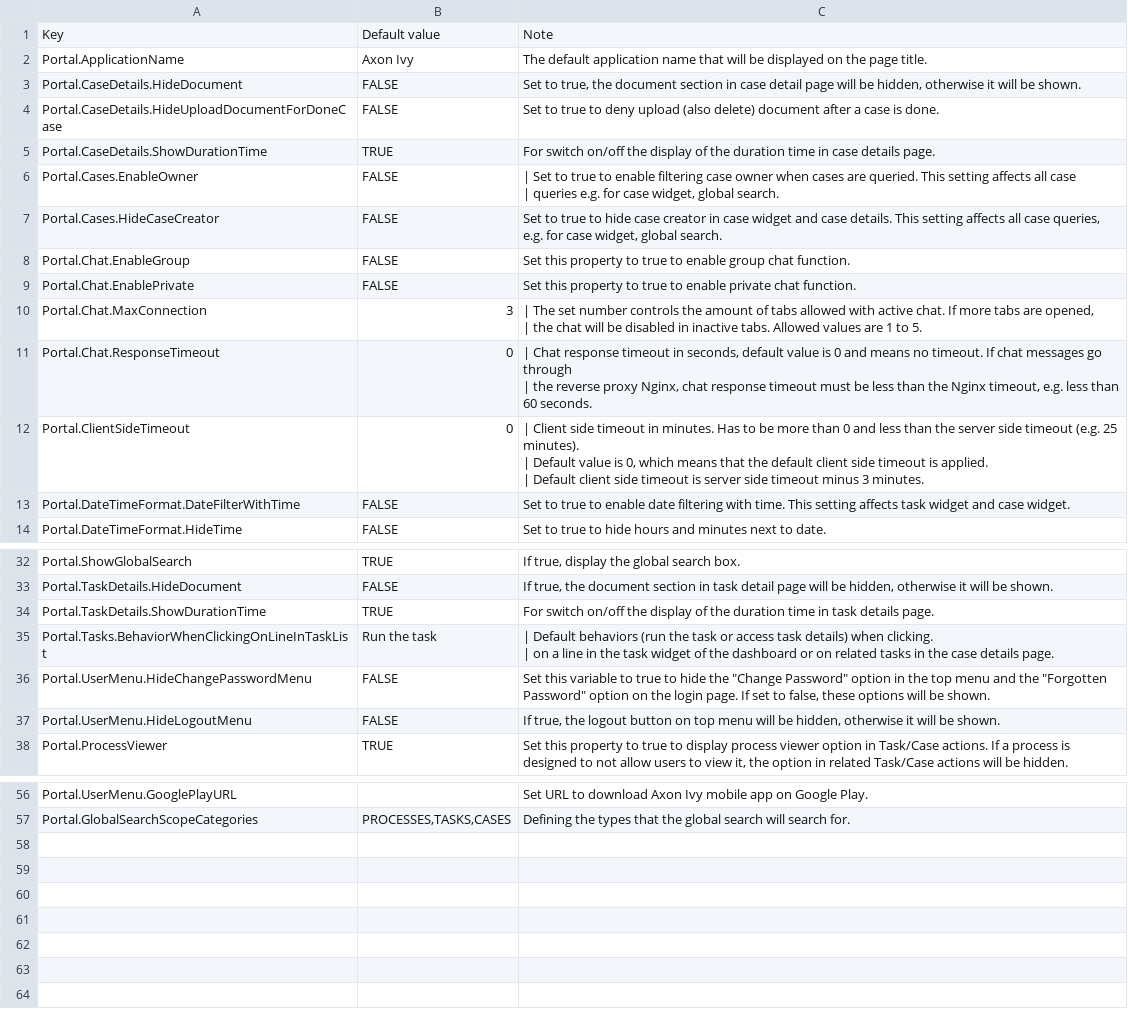
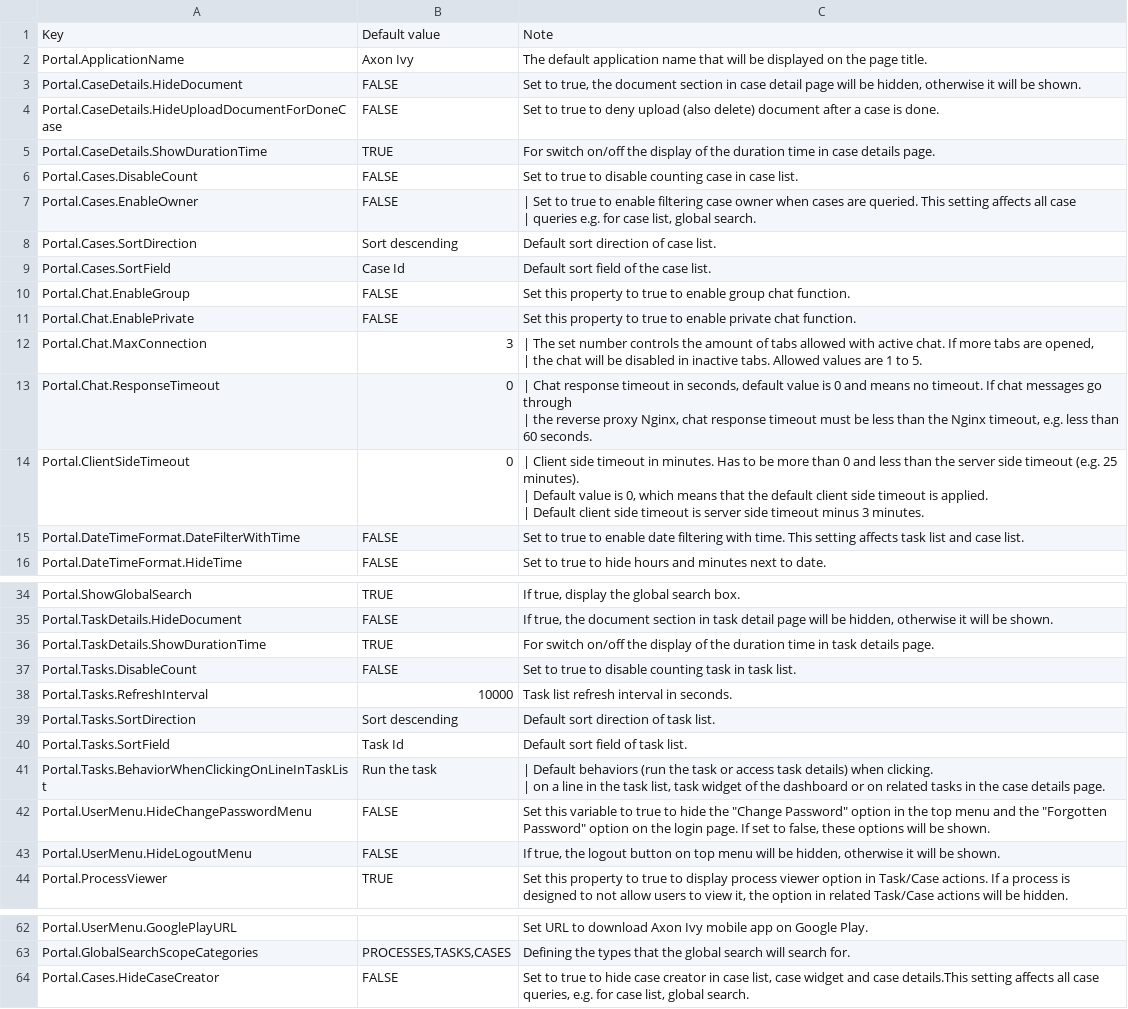
Before and after one commit to axonivy-market/portal, a CSV file: Documentation/portal-guide/source/portal-user-guide/admin-settings/documents/available_settings.csv, drawn as a sheet; only a part is shown, gaps mark what is left out.

Commit message:
IVYPORTAL-17422 Remove Full Case List and Replace it with the Case Widget -  Updated doc

```diff
--- a/Documentation/portal-guide/source/portal-user-guide/admin-settings/documents/available_settings.csv
+++ b/Documentation/portal-guide/source/portal-user-guide/admin-settings/documents/available_settings.csv
@@ -5,5 +5,7 @@ Portal.CaseDetails.HideUploadDocumentForDoneCase,FALSE,Set to true to deny uploa
 Portal.CaseDetails.ShowDurationTime,TRUE,For switch on/off the display of the duration time in case details page.
-Portal.Cases.EnableOwner,FALSE,"| Set to true to enable filtering case owner when cases are queried. This setting affects all case
-| queries e.g. for case widget, global search."
-Portal.Cases.HideCaseCreator,FALSE,"Set to true to hide case creator in case widget and case details. This setting affects all case queries, e.g. for case widget, global search."
+Portal.Cases.DisableCount,FALSE,Set to true to disable counting case in case list.
+Portal.Cases.EnableOwner,FALSE,"| Set to true to enable filtering case owner when cases are queried. This setting affects all case
+| queries e.g. for case list, global search."
+Portal.Cases.SortDirection,Sort descending,Default sort direction of case list.
+Portal.Cases.SortField,Case Id,Default sort field of the case list.
 Portal.Chat.EnableGroup,FALSE,Set this property to true to enable group chat function.
@@ -17,3 +19,3 @@ Portal.ClientSideTimeout,0,"| Client side timeout in minutes. Has to be more tha
 | Default client side timeout is server side timeout minus 3 minutes."
-Portal.DateTimeFormat.DateFilterWithTime,FALSE,"Set to true to enable date filtering with time. This setting affects task widget and case widget."
+Portal.DateTimeFormat.DateFilterWithTime,FALSE,"Set to true to enable date filtering with time. This setting affects task list and case list."
 Portal.DateTimeFormat.HideTime,FALSE,Set to true to hide hours and minutes next to date.
@@ -45,4 +47,8 @@ Portal.TaskDetails.HideDocument,FALSE,"If true, the document section in task det
 Portal.TaskDetails.ShowDurationTime,TRUE,For switch on/off the display of the duration time in task details page.
-Portal.Tasks.BehaviorWhenClickingOnLineInTaskList,Run the task,"| Default behaviors (run the task or access task details) when clicking.
-| on a line in the task widget of the dashboard or on related tasks in the case details page."
+Portal.Tasks.DisableCount,FALSE,Set to true to disable counting task in task list.
+Portal.Tasks.RefreshInterval,10000,Task list refresh interval in seconds.
+Portal.Tasks.SortDirection,Sort descending,Default sort direction of task list.
+Portal.Tasks.SortField,Task Id,Default sort field of task list.
+Portal.Tasks.BehaviorWhenClickingOnLineInTaskList,Run the task,"| Default behaviors (run the task or access task details) when clicking.
+| on a line in the task list, task widget of the dashboard or on related tasks in the case details page."
 Portal.UserMenu.HideChangePasswordMenu,FALSE,"Set this variable to true to hide the ""Change Password"" option in the top menu and the ""Forgotten Password"" option on the login page. If set to false, these options will be shown."
@@ -71 +77,2 @@ Portal.UserMenu.GooglePlayURL,"",Set URL to download Axon Ivy mobile app on Goog
 Portal.GlobalSearchScopeCategories,"PROCESSES,TASKS,CASES",Defining the types that the global search will search for.
+Portal.Cases.HideCaseCreator,FALSE,"Set to true to hide case creator in case list, case widget and case details.This setting affects all case queries, e.g. for case list, global search."
```
